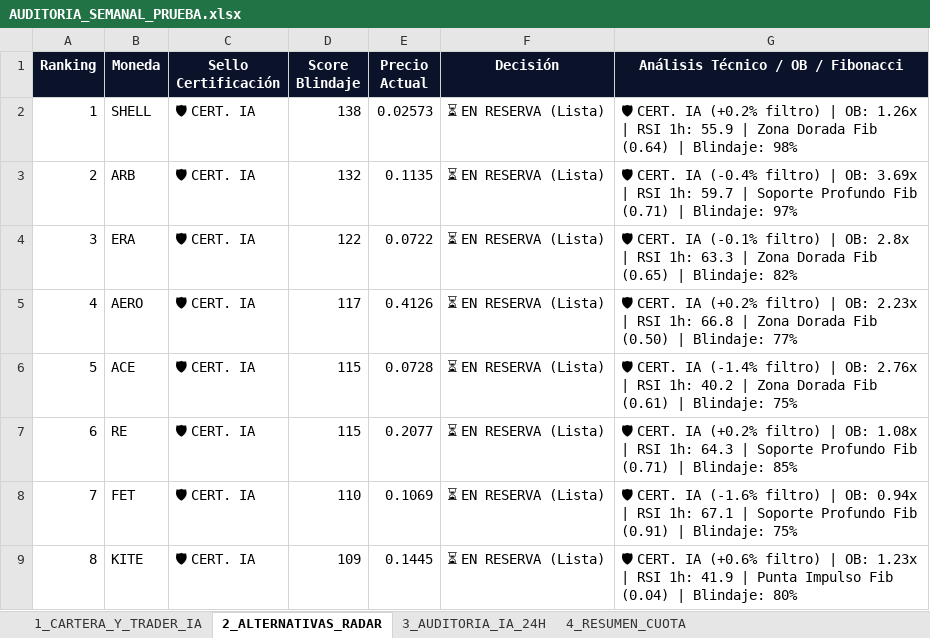
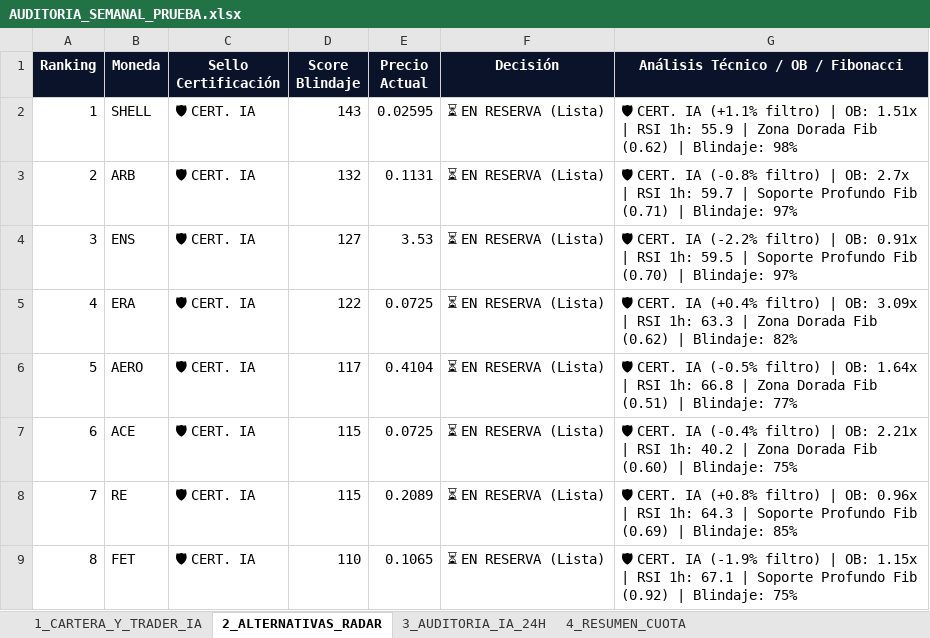
Before and after one commit to kjanoto-coder/panel-cripto, an Excel workbook: AUDITORIA_SEMANAL_PRUEBA.xlsx, sheet 2_ALTERNATIVAS_RADAR, drawn as a sheet; values as stored, in another font and other column widths than the file's, no borders; the diff names each change by its address in the sheet, - before the commit and + after, or states it on an @@ line.

```diff
--- a/AUDITORIA_SEMANAL_PRUEBA.xlsx (sheet 2_ALTERNATIVAS_RADAR)
+++ b/AUDITORIA_SEMANAL_PRUEBA.xlsx (sheet 2_ALTERNATIVAS_RADAR)
-D2 (Score Blindaje): 138
+D2 (Score Blindaje): 143
-E2 (Precio Actual): 0.02573
+E2 (Precio Actual): 0.02595
-G2: …CERT. IA (+0.2% filtro) | OB: 1.26x | RSI 1h: 55.9 | Zona Dorada Fib (0.64) | Blindaje:…
+G2: …CERT. IA (+1.1% filtro) | OB: 1.51x | RSI 1h: 55.9 | Zona Dorada Fib (0.62) | Blindaje:…
-E3 (Precio Actual): 0.1135
+E3 (Precio Actual): 0.1131
-G3: …CERT. IA (-0.4% filtro) | OB: 3.69x | RSI…
+G3: …CERT. IA (-0.8% filtro) | OB: 2.7x | RSI…
-B4 (Moneda): ERA
+B4 (Moneda): ENS
-D4 (Score Blindaje): 122
+D4 (Score Blindaje): 127
-E4 (Precio Actual): 0.0722
+E4 (Precio Actual): 3.53
-G4: …CERT. IA (-0.1% filtro) | OB: 2.8x | RSI 1h: 63.3 | Zona Dorada Fib (0.65) | Blindaje: 82%
+G4: …CERT. IA (-2.2% filtro) | OB: 0.91x | RSI 1h: 59.5 | Soporte Profundo Fib (0.70) | Blindaje: 97%
-B5 (Moneda): AERO
+B5 (Moneda): ERA
-D5 (Score Blindaje): 117
+D5 (Score Blindaje): 122
-E5 (Precio Actual): 0.4126
+E5 (Precio Actual): 0.0725
-G5: …CERT. IA (+0.2% filtro) | OB: 2.23x | RSI 1h: 66.8 | Zona Dorada Fib (0.50) | Blindaje: 77%
+G5: …CERT. IA (+0.4% filtro) | OB: 3.09x | RSI 1h: 63.3 | Zona Dorada Fib (0.62) | Blindaje: 82%
-B6 (Moneda): ACE
+B6 (Moneda): AERO
-D6 (Score Blindaje): 115
+D6 (Score Blindaje): 117
-E6 (Precio Actual): 0.0728
+E6 (Precio Actual): 0.4104
-G6: …CERT. IA (-1.4% filtro) | OB: 2.76x | RSI 1h: 40.2 | Zona Dorada Fib (0.61) | Blindaje: 75%
+G6: …CERT. IA (-0.5% filtro) | OB: 1.64x | RSI 1h: 66.8 | Zona Dorada Fib (0.51) | Blindaje: 77%
-B7 (Moneda): RE
+B7 (Moneda): ACE
-E7 (Precio Actual): 0.2077
+E7 (Precio Actual): 0.0725
-G7: …CERT. IA (+0.2% filtro) | OB: 1.08x | RSI 1h: 64.3 | Soporte Profundo Fib (0.71) | Blindaje: 85%
+G7: …CERT. IA (-0.4% filtro) | OB: 2.21x | RSI 1h: 40.2 | Zona Dorada Fib (0.60) | Blindaje: 75%
-B8 (Moneda): FET
+B8 (Moneda): RE
-D8 (Score Blindaje): 110
+D8 (Score Blindaje): 115
-E8 (Precio Actual): 0.1069
+E8 (Precio Actual): 0.2089
-G8: …CERT. IA (-1.6% filtro) | OB: 0.94x | RSI 1h: 67.1 | Soporte Profundo Fib (0.91) | Blindaje: 75%
+G8: …CERT. IA (+0.8% filtro) | OB: 0.96x | RSI 1h: 64.3 | Soporte Profundo Fib (0.69) | Blindaje: 85%
-B9 (Moneda): KITE
+B9 (Moneda): FET
-D9 (Score Blindaje): 109
+D9 (Score Blindaje): 110
-E9 (Precio Actual): 0.1445
+E9 (Precio Actual): 0.1065
-G9: …CERT. IA (+0.6% filtro) | OB: 1.23x | RSI 1h: 41.9 | Punta Impulso Fib (0.04) | Blindaje: 80%
+G9: …CERT. IA (-1.9% filtro) | OB: 1.15x | RSI 1h: 67.1 | Soporte Profundo Fib (0.92) | Blindaje: 75%
```
Also changed, not shown: sheet 3_AUDITORIA_IA_24H, sheet 1_CARTERA_Y_TRADER_IA, sheet 4_RESUMEN_CUOTA, 1 other file.
